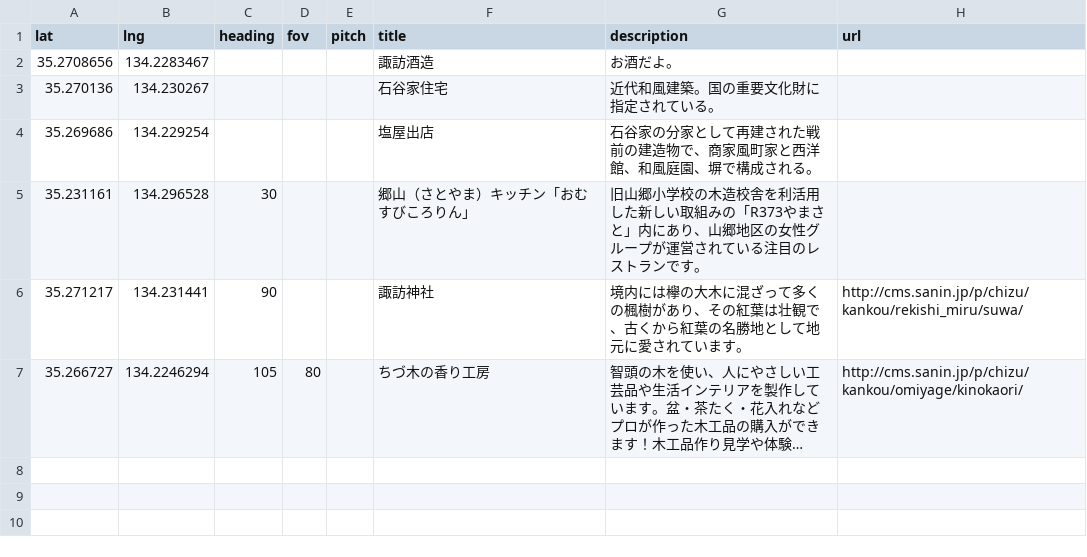
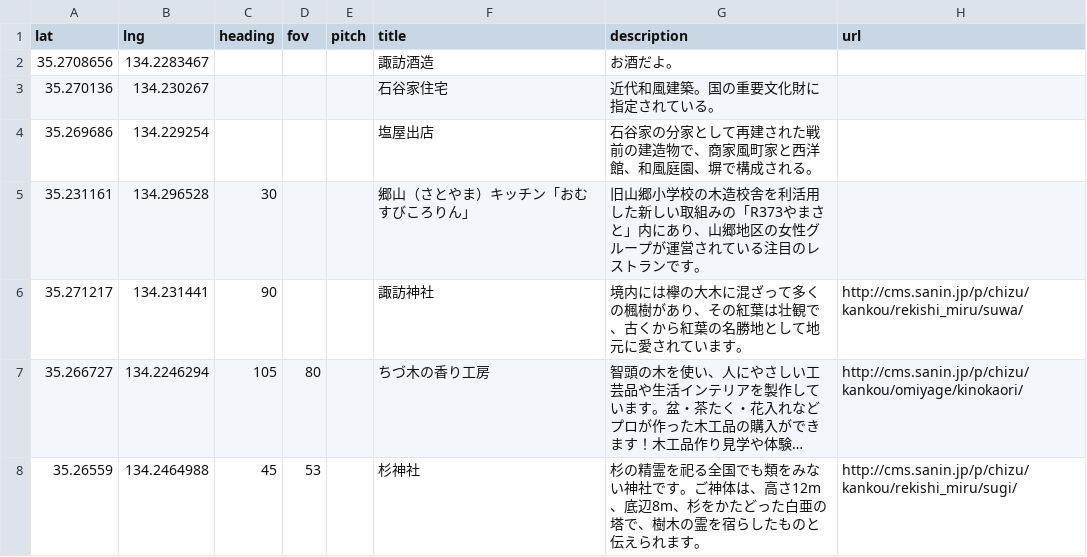
Before and after one commit to code4tottori/chizu-chizu, a CSV file: markers.csv, drawn as a sheet; long unchanged cells end in …; the diff names each change by its address in the sheet, - before the commit and + after, or states it on an @@ line.

Commit message:
Add 杉神社

```diff
--- a/markers.csv
+++ b/markers.csv
+row 8: 35.26559 | 134.2464988 | 45 | 53 |  | 杉神社 | 杉の精霊を祀る全国でも類をみない神社です。ご神体は、高さ12m、底辺8m、杉をかたどった白亜の塔で、樹木の霊を宿らしたものと伝えられます。 | http://cms.sanin.jp/p/chizu/kankou/rekishi_miru/sugi/
```
